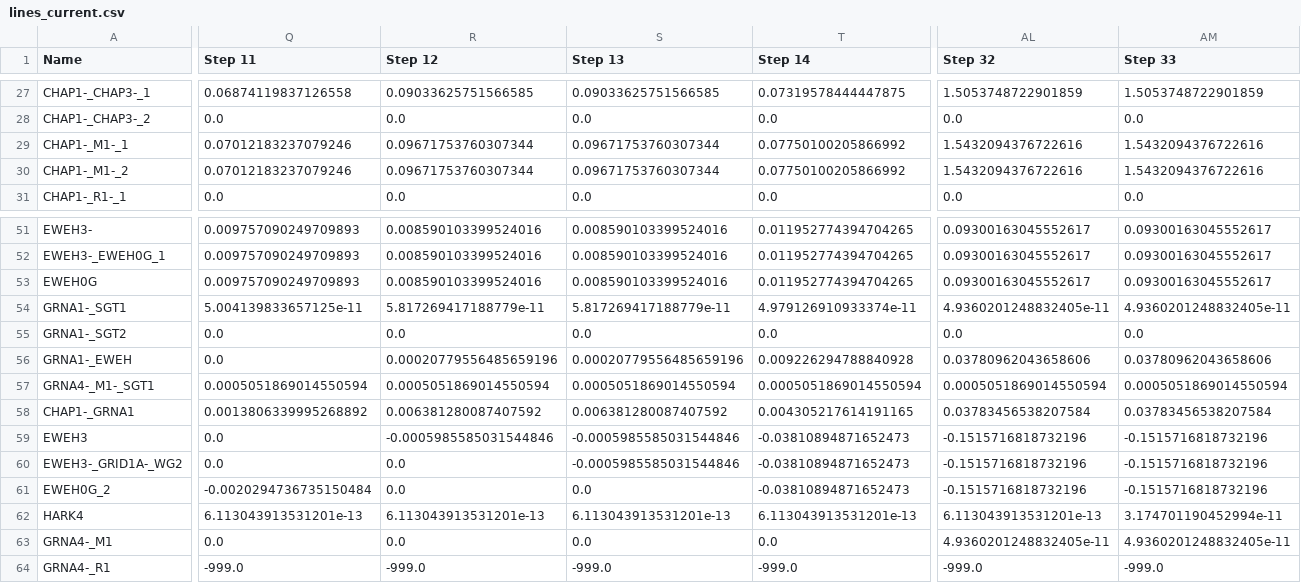
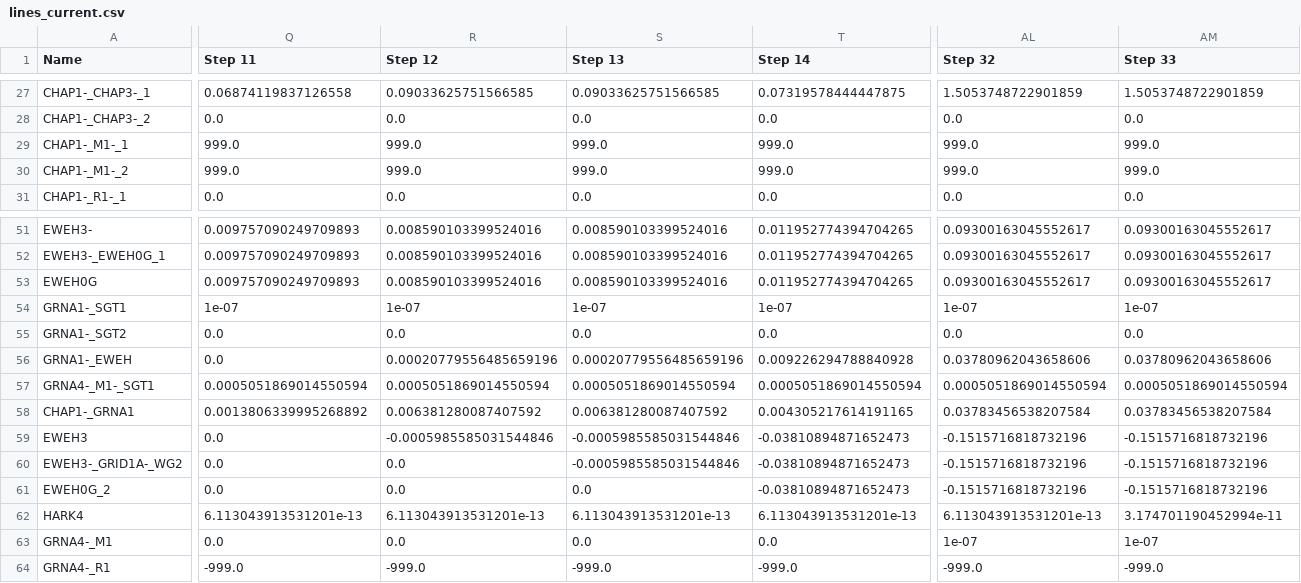
Before and after one commit to TNEI-Services-NI/desktopstudies, a CSV file: package/data/simtool/restorationsteps/Opt5/chapelcross/lines_current.csv, drawn as a sheet; only a part is shown, gaps mark what is left out; the diff covers the shown part only; the diff names each change by its address in the sheet, - before the commit and + after, or states it on an @@ line.

Commit message:
update data

```diff
--- a/package/data/simtool/restorationsteps/Opt5/chapelcross/lines_current.csv
+++ b/package/data/simtool/restorationsteps/Opt5/chapelcross/lines_current.csv
-Q29:Q30 (Step 11): 0.07012183237079246
+Q29:Q30 (Step 11): 999.0
-R29:R30 (Step 12): 0.09671753760307344
+R29:R30 (Step 12): 999.0
-S29:S30 (Step 13): 0.09671753760307344
+S29:S30 (Step 13): 999.0
-T29:T30 (Step 14): 0.07750100205866992
+T29:T30 (Step 14): 999.0
-AL29:AL30 (Step 32): 1.5432094376722616
+AL29:AL30 (Step 32): 999.0
-AM29:AM30 (Step 33): 1.5432094376722616
+AM29:AM30 (Step 33): 999.0
-Q54 (Step 11): 5.004139833657125e-11
+Q54 (Step 11): 1e-07
-R54 (Step 12): 5.817269417188779e-11
+R54 (Step 12): 1e-07
-S54 (Step 13): 5.817269417188779e-11
+S54 (Step 13): 1e-07
-T54 (Step 14): 4.979126910933374e-11
+T54 (Step 14): 1e-07
-AL54 (Step 32): 4.9360201248832405e-11
+AL54 (Step 32): 1e-07
-AM54 (Step 33): 4.9360201248832405e-11
+AM54 (Step 33): 1e-07
-Q61 (Step 11): -0.0020294736735150484
+Q61 (Step 11): 0.0
-AL63 (Step 32): 4.9360201248832405e-11
+AL63 (Step 32): 1e-07
-AM63 (Step 33): 4.9360201248832405e-11
+AM63 (Step 33): 1e-07
```
Also changed, not shown: 61 edited cells elsewhere in this file, package/data/simtool/breakerstates/Opt5/allbreakers.csv, package/data/simtool/restorationsteps/Opt5/chapelcross/alldata.csv, 5 other files.
